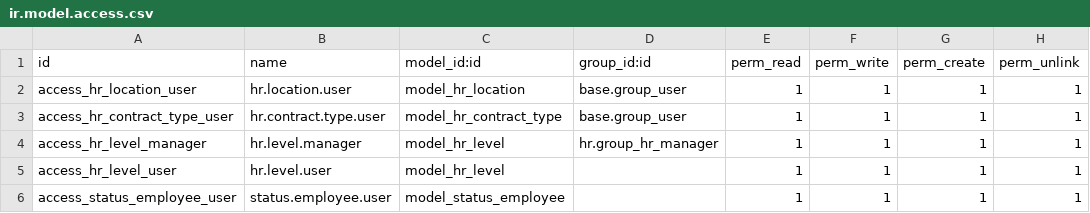
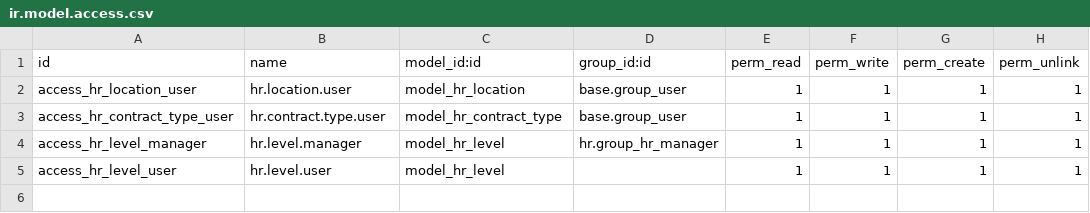
Before and after one commit to dinamohammed/eogroup, a CSV file: tags__rule/security/ir.model.access.csv, drawn as a sheet.

```diff
--- a/tags__rule/security/ir.model.access.csv
+++ b/tags__rule/security/ir.model.access.csv
@@ -5,2 +5 @@ access_hr_level_manager,hr.level.manager,model_hr_level,hr.group_hr_manager,1,1,
 access_hr_level_user,hr.level.user,model_hr_level,,1,1,1,1
-access_status_employee_user,status.employee.user,model_status_employee,,1,1,1,1
```
Also changed, not shown: 13 other files.
